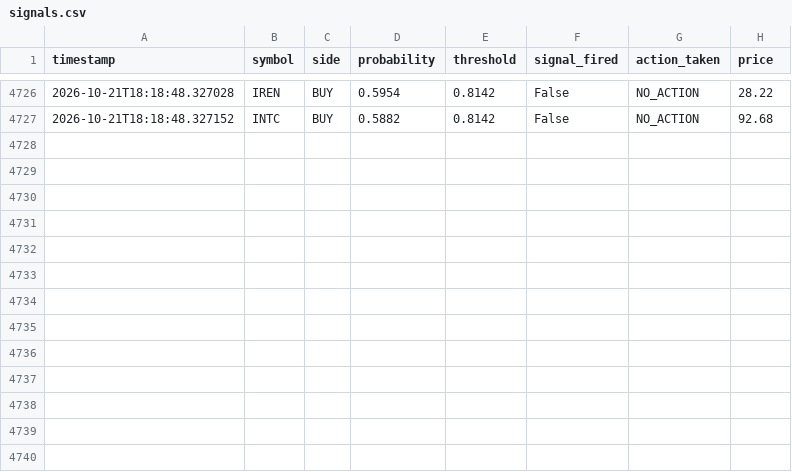
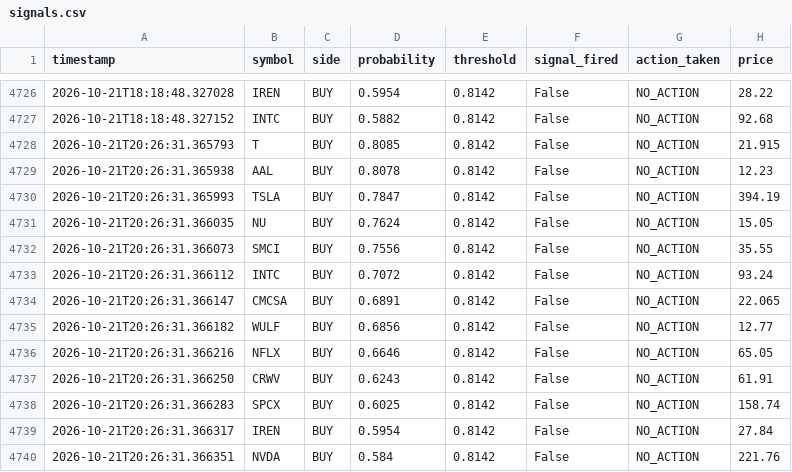
Before and after one commit to jp3tty/ml-trading-bot, a CSV file: paper_trade_log/signals.csv, drawn as a sheet; only a part is shown, gaps mark what is left out.

```diff
--- a/paper_trade_log/signals.csv
+++ b/paper_trade_log/signals.csv
@@ -4727 +4727,14 @@ timestamp,symbol,side,probability,threshold,signal_fired,action_taken,price
 2026-10-21T18:18:48.327152,INTC,BUY,0.5882,0.8142,False,NO_ACTION,92.68
+2026-10-21T20:26:31.365793,T,BUY,0.8085,0.8142,False,NO_ACTION,21.915
+2026-10-21T20:26:31.365938,AAL,BUY,0.8078,0.8142,False,NO_ACTION,12.23
+2026-10-21T20:26:31.365993,TSLA,BUY,0.7847,0.8142,False,NO_ACTION,394.19
+2026-10-21T20:26:31.366035,NU,BUY,0.7624,0.8142,False,NO_ACTION,15.05
+2026-10-21T20:26:31.366073,SMCI,BUY,0.7556,0.8142,False,NO_ACTION,35.55
+2026-10-21T20:26:31.366112,INTC,BUY,0.7072,0.8142,False,NO_ACTION,93.24
+2026-10-21T20:26:31.366147,CMCSA,BUY,0.6891,0.8142,False,NO_ACTION,22.065
+2026-10-21T20:26:31.366182,WULF,BUY,0.6856,0.8142,False,NO_ACTION,12.77
+2026-10-21T20:26:31.366216,NFLX,BUY,0.6646,0.8142,False,NO_ACTION,65.05
+2026-10-21T20:26:31.366250,CRWV,BUY,0.6243,0.8142,False,NO_ACTION,61.91
+2026-10-21T20:26:31.366283,SPCX,BUY,0.6025,0.8142,False,NO_ACTION,158.74
+2026-10-21T20:26:31.366317,IREN,BUY,0.5954,0.8142,False,NO_ACTION,27.84
+2026-10-21T20:26:31.366351,NVDA,BUY,0.584,0.8142,False,NO_ACTION,221.76
```
